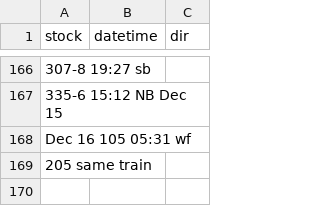
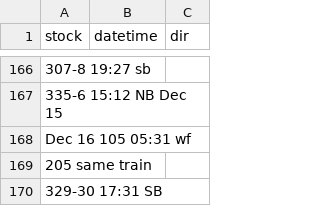
Before and after one commit to bryan7ran/banff-high-speed-rail, a CSV file: collect.csv, drawn as a sheet; only a part is shown, gaps mark what is left out.

Commit message:
Update collect.csv

```diff
--- a/collect.csv
+++ b/collect.csv
@@ -169 +169,2 @@ Dec 16 105 05:31 wf
 205 same train
+329-30 17:31 SB
```
